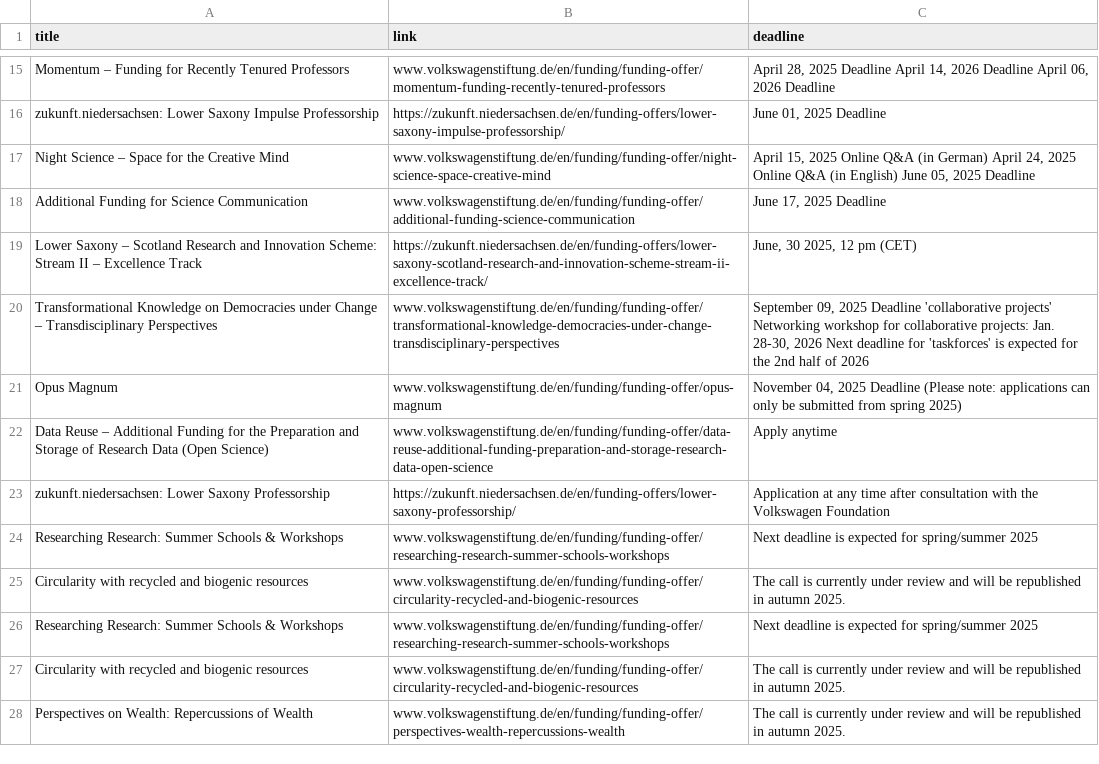
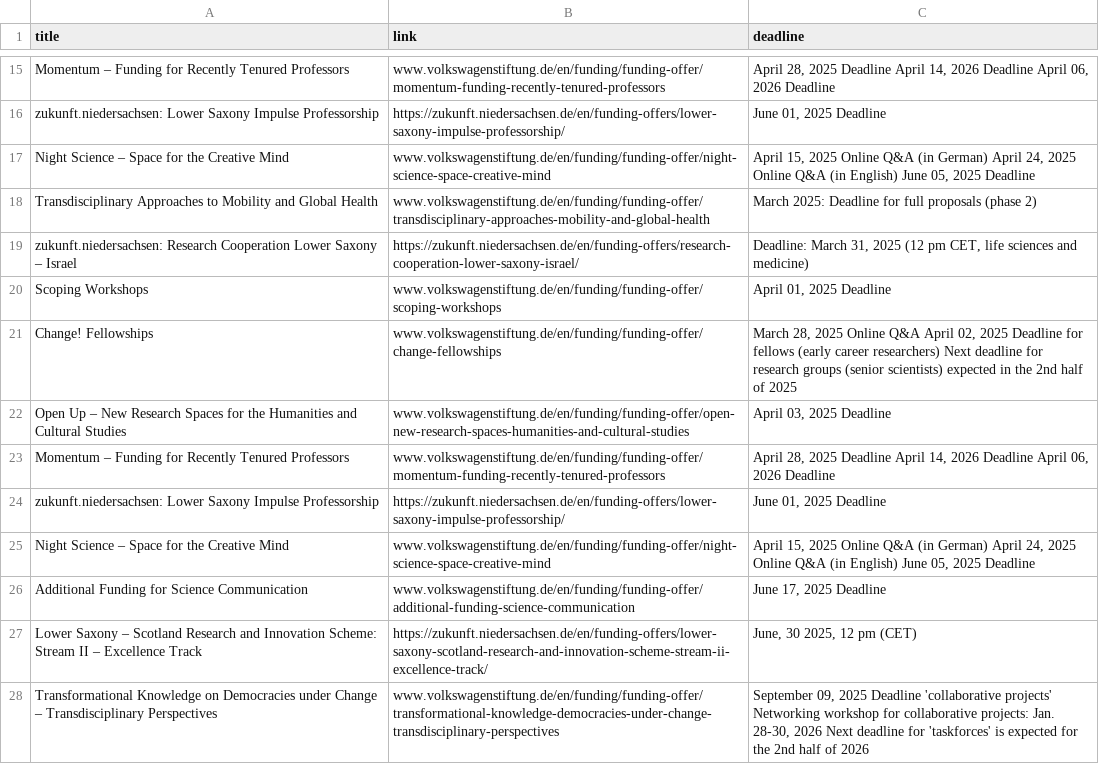
Before and after one commit to Global-Health-Engineering/grant-parser, a CSV file: results/Volkswagen.csv, drawn as a sheet; only a part is shown, gaps mark what is left out; the shorter side is filled out with more unchanged rows.

```diff
--- a/results/Volkswagen.csv
+++ b/results/Volkswagen.csv
@@ -17,2 +17,10 @@ zukunft.niedersachsen: Lower Saxony Impulse Professorship,https://zukunft.nieder
 Night Science – Space for the Creative Mind,www.volkswagenstiftung.de/en/funding/funding-offer/night-science-space-creative-mind,"April 15, 2025 Online Q&A (in German) April 24, 2025 Online Q&A (in English) June 05, 2025 Deadline"
+Transdisciplinary Approaches to Mobility and Global Health,www.volkswagenstiftung.de/en/funding/funding-offer/transdisciplinary-approaches-mobility-and-global-health,March 2025: Deadline for full proposals (phase 2)
+zukunft.niedersachsen: Research Cooperation Lower Saxony – Israel,https://zukunft.niedersachsen.de/en/funding-offers/research-cooperation-lower-saxony-israel/,"Deadline: March 31, 2025 (12 pm CET, life sciences and medicine)"
+Scoping Workshops,www.volkswagenstiftung.de/en/funding/funding-offer/scoping-workshops,"April 01, 2025 Deadline"
+Change! Fellowships ,www.volkswagenstiftung.de/en/funding/funding-offer/change-fellowships,"March 28, 2025 Online Q&A April 02, 2025 Deadline for fellows (early career researchers) Next deadline for research groups (senior scientists) expected in the 2nd half of 2025"
+Open Up – New Research Spaces for the Humanities and Cultural Studies,www.volkswagenstiftung.de/en/funding/funding-offer/open-new-research-spaces-humanities-and-cultural-studies,"April 03, 2025 Deadline"
+Momentum – Funding for Recently Tenured Professors,www.volkswagenstiftung.de/en/funding/funding-offer/momentum-funding-recently-tenured-professors,"April 28, 2025 Deadline April 14, 2026 Deadline April 06, 2026 Deadline"
+zukunft.niedersachsen: Lower Saxony Impulse Professorship,https://zukunft.niedersachsen.de/en/funding-offers/lower-saxony-impulse-professorship/,"June 01, 2025 Deadline"
+Night Science – Space for the Creative Mind,www.volkswagenstiftung.de/en/funding/funding-offer/night-science-space-creative-mind,"April 15, 2025 Online Q&A (in German) April 24, 2025 Online Q&A (in English) June 05, 2025 Deadline"
 Additional Funding for Science Communication,www.volkswagenstiftung.de/en/funding/funding-offer/additional-funding-science-communication,"June 17, 2025 Deadline "
```
Also changed, not shown: results/combined_results_sorted.csv, 7 other files.
